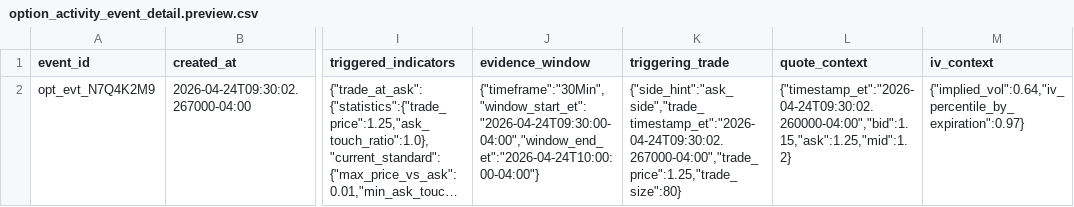
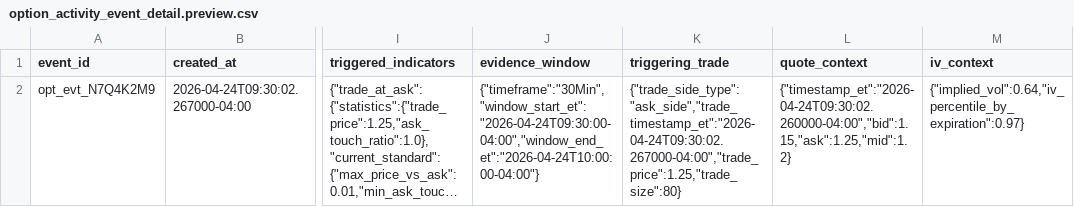
Before and after one commit to gilmore307/trading-data, a CSV file: storage/templates/data_kinds/thetadata/option_activity_event_detail.preview.csv, drawn as a sheet; only a part is shown, gaps mark what is left out; long unchanged cells end in …; the diff names each change by its address in the sheet, - before the commit and + after, or states it on an @@ line.

```diff
--- a/storage/templates/data_kinds/thetadata/option_activity_event_detail.preview.csv
+++ b/storage/templates/data_kinds/thetadata/option_activity_event_detail.preview.csv
-K2 (triggering_trade): {"side_hint":"ask_side","trade_timestamp_et":"2026-04-24T09:30:02.267000-04:00","trade_price":1.25,"trade_size":80}
+K2 (triggering_trade): {"trade_side_type":"ask_side","trade_timestamp_et":"2026-04-24T09:30:02.267000-04:00","trade_price":1.25,"trade_size":80}
```
Also changed, not shown: storage/templates/data_kinds/gdelt/gdelt_article.preview.csv, storage/templates/data_kinds/trading_economics/trading_economics_calendar_event.preview.csv, 7 other files.
